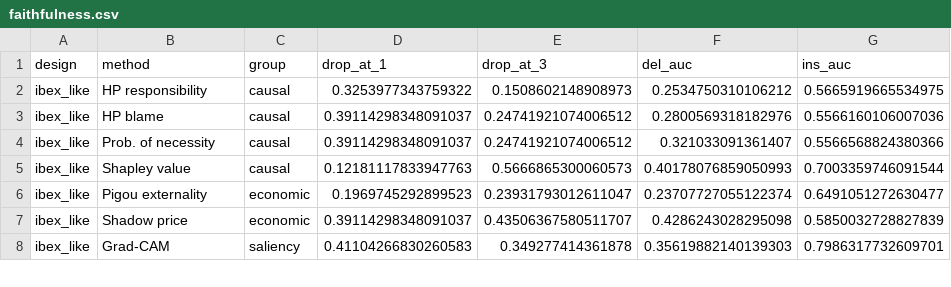
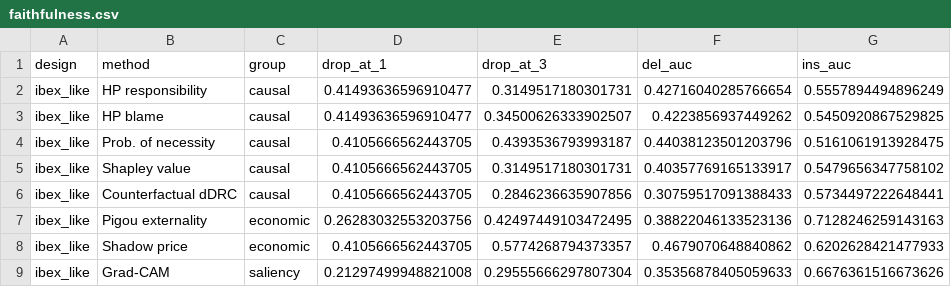
Before and after one commit to AIscend-Research/macrobalme, a CSV file: outputs/tables/faithfulness.csv, drawn as a sheet; only a part is shown; the diff covers the shown part only.

```diff
--- a/outputs/tables/faithfulness.csv
+++ b/outputs/tables/faithfulness.csv
@@ -1,8 +1,9 @@
 design,method,group,drop_at_1,drop_at_3,del_auc,ins_auc
-ibex_like,HP responsibility,causal,0.3253977343759322,0.1508602148908973,0.2534750310106212,0.5665919665534975
-ibex_like,HP blame,causal,0.39114298348091037,0.24741921074006512,0.2800569318182976,0.5566160106007036
-ibex_like,Prob. of necessity,causal,0.39114298348091037,0.24741921074006512,0.321033091361407,0.5566568824380366
-ibex_like,Shapley value,causal,0.12181117833947763,0.5666865300060573,0.40178076859050993,0.7003359746091544
-ibex_like,Pigou externality,economic,0.1969745292899523,0.23931793012611047,0.23707727055122374,0.6491051272630477
-ibex_like,Shadow price,economic,0.39114298348091037,0.43506367580511707,0.4286243028295098,0.5850032728827839
-ibex_like,Grad-CAM,saliency,0.41104266830260583,0.349277414361878,0.35619882140139303,0.7986317732609701
+ibex_like,HP responsibility,causal,0.41493636596910477,0.3149517180301731,0.42716040285766654,0.5557894494896249
+ibex_like,HP blame,causal,0.41493636596910477,0.34500626333902507,0.4223856937449262,0.5450920867529825
+ibex_like,Prob. of necessity,causal,0.4105666562443705,0.4393536793993187,0.44038123501203796,0.5161061913928475
+ibex_like,Shapley value,causal,0.4105666562443705,0.3149517180301731,0.40357769165133917,0.5479656347758102
+ibex_like,Counterfactual dDRC,causal,0.4105666562443705,0.2846236635907856,0.30759517091388433,0.5734497222648441
+ibex_like,Pigou externality,economic,0.26283032553203756,0.42497449103472495,0.38822046133523136,0.7128246259143163
+ibex_like,Shadow price,economic,0.4105666562443705,0.5774268794373357,0.4679070648840862,0.6202628421477933
+ibex_like,Grad-CAM,saliency,0.21297499948821008,0.29555666297807304,0.35356878405059633,0.6676361516673626
```
Also changed, not shown: 2 added rows and 104 edited cells elsewhere in this file, outputs/data/interventions.csv, outputs/tables/gnn_fidelity.csv, 40 other files.
